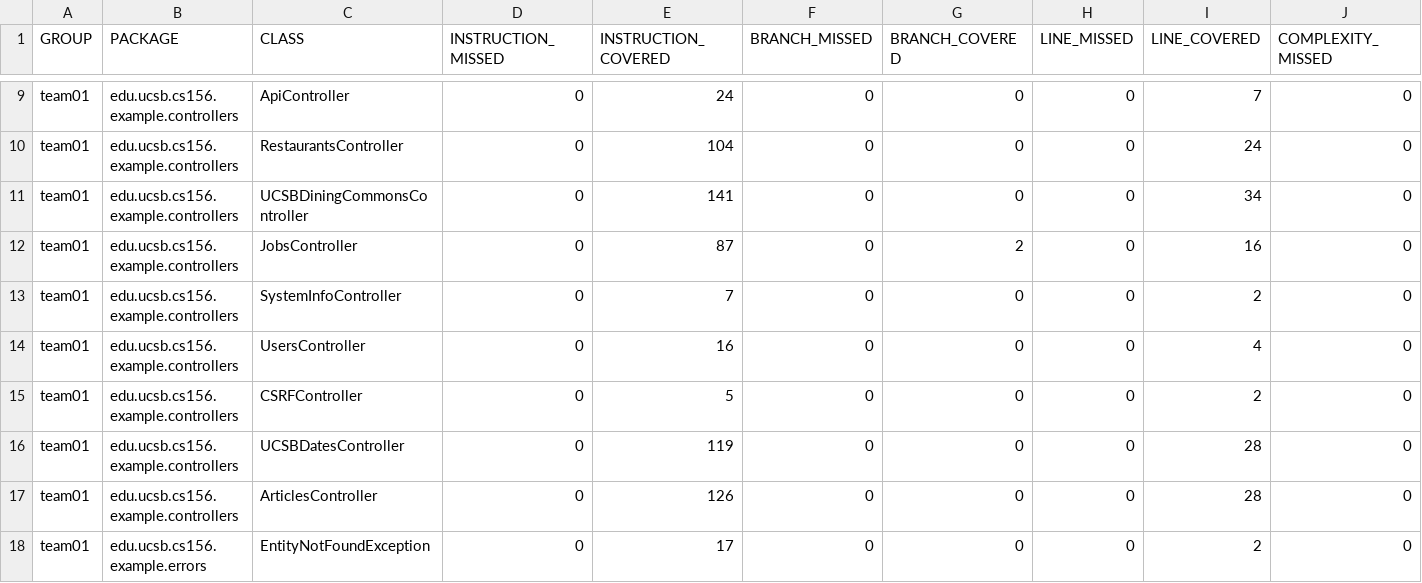
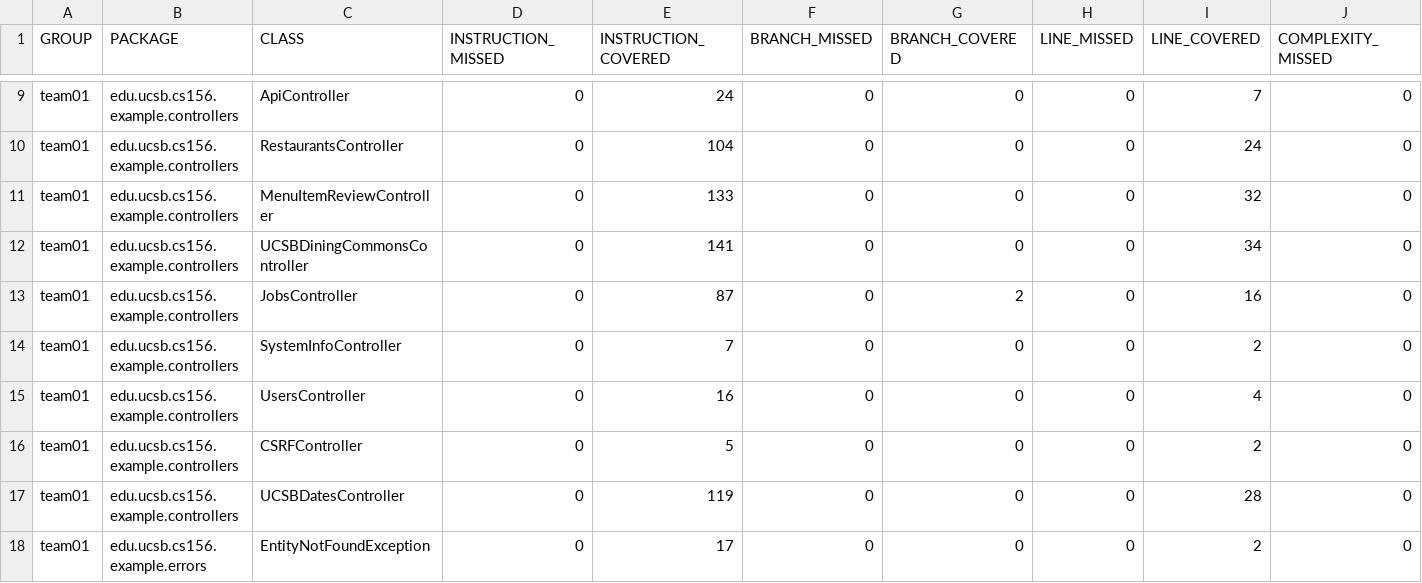
Before and after one commit to ucsb-cs156-f25/team02-f25-14, a CSV file: jacoco/jacoco.csv, drawn as a sheet; only a part is shown, gaps mark what is left out; removed rows and columns are numbered as before the commit, all else as after; rows hold the shown columns only; the diff names each change by its address in the sheet, - before the commit and + after, or states it on an @@ line.

Commit message:
Deploying to gh-pages from @ ucsb-cs156-f25/team02-f25-14@9a5fa2fd8c08f2f312c69635f99345c85c9764a2 🚀

```diff
--- a/jacoco/jacoco.csv
+++ b/jacoco/jacoco.csv
+row 11: team01 | edu.ucsb.cs156.example.controllers | MenuItemReviewController | 0 | 133 | 0 | 0 | 0 | 32 | 0
-row 17: team01 | edu.ucsb.cs156.example.controllers | ArticlesController | 0 | 126 | 0 | 0 | 0 | 28 | 0
```
Also changed, not shown: 9 other files.
